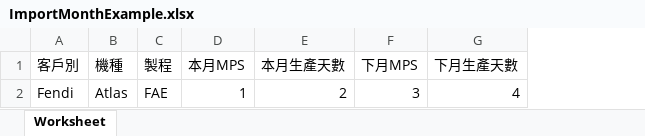
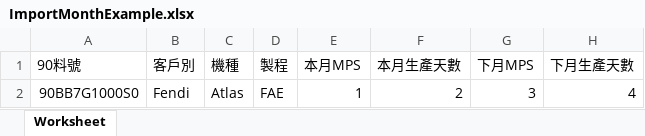
Before and after one commit to DassieTW/ConsumptiveMaterialWebsite, an Excel workbook: public/download/ImportMonthExample.xlsx, sheet Worksheet, drawn as a sheet; values as stored, in another font and other column widths than the file's, no borders; the diff names each change by its address in the sheet, - before the commit and + after, or states it on an @@ line.

```diff
--- a/public/download/ImportMonthExample.xlsx (sheet Worksheet)
+++ b/public/download/ImportMonthExample.xlsx (sheet Worksheet)
+column A (90料號), row 2: 90BB7G1000S0
```
Also changed, not shown: public/download/ConsumeExample.xlsx, 41 other files.
